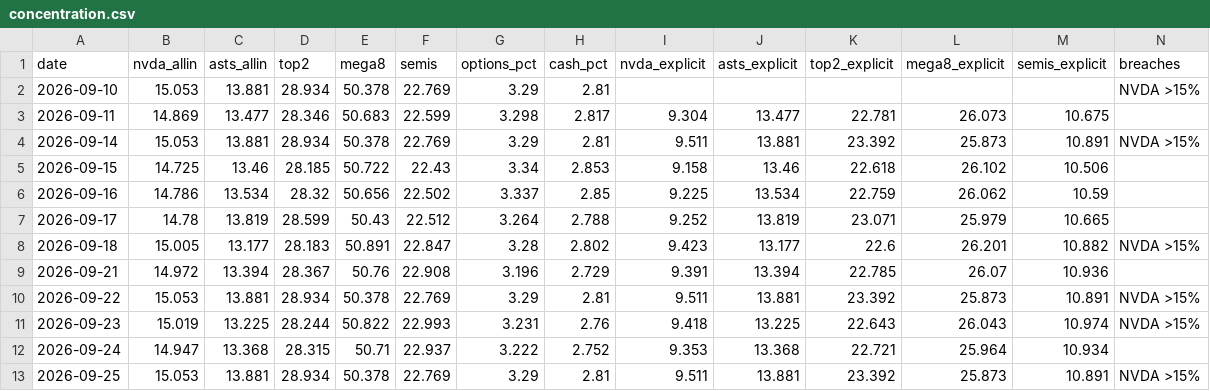
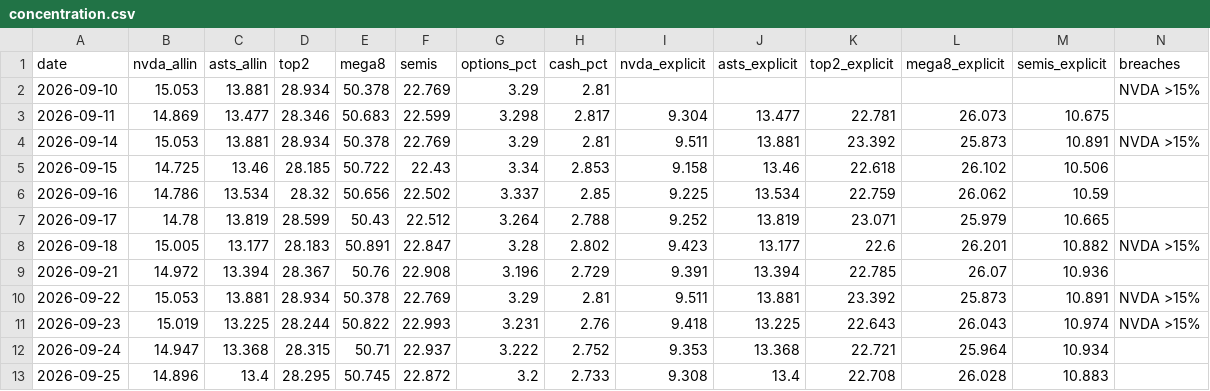
Before and after one commit to dmartindem/portfolio-automation, a CSV file: data/concentration.csv, drawn as a sheet.

```diff
--- a/data/concentration.csv
+++ b/data/concentration.csv
@@ -12,2 +12,2 @@ date,nvda_allin,asts_allin,top2,mega8,semis,options_pct,cash_pct,nvda_explicit,a
 2026-09-24,14.947,13.368,28.315,50.71,22.937,3.222,2.752,9.353,13.368,22.721,25.964,10.934,
-2026-09-25,15.053,13.881,28.934,50.378,22.769,3.29,2.81,9.511,13.881,23.392,25.873,10.891,NVDA >15%
+2026-09-25,14.896,13.4,28.295,50.745,22.872,3.2,2.733,9.308,13.4,22.708,26.028,10.883,
```
Also changed, not shown: data/movers.csv, data/prices.csv, 1 other file.
